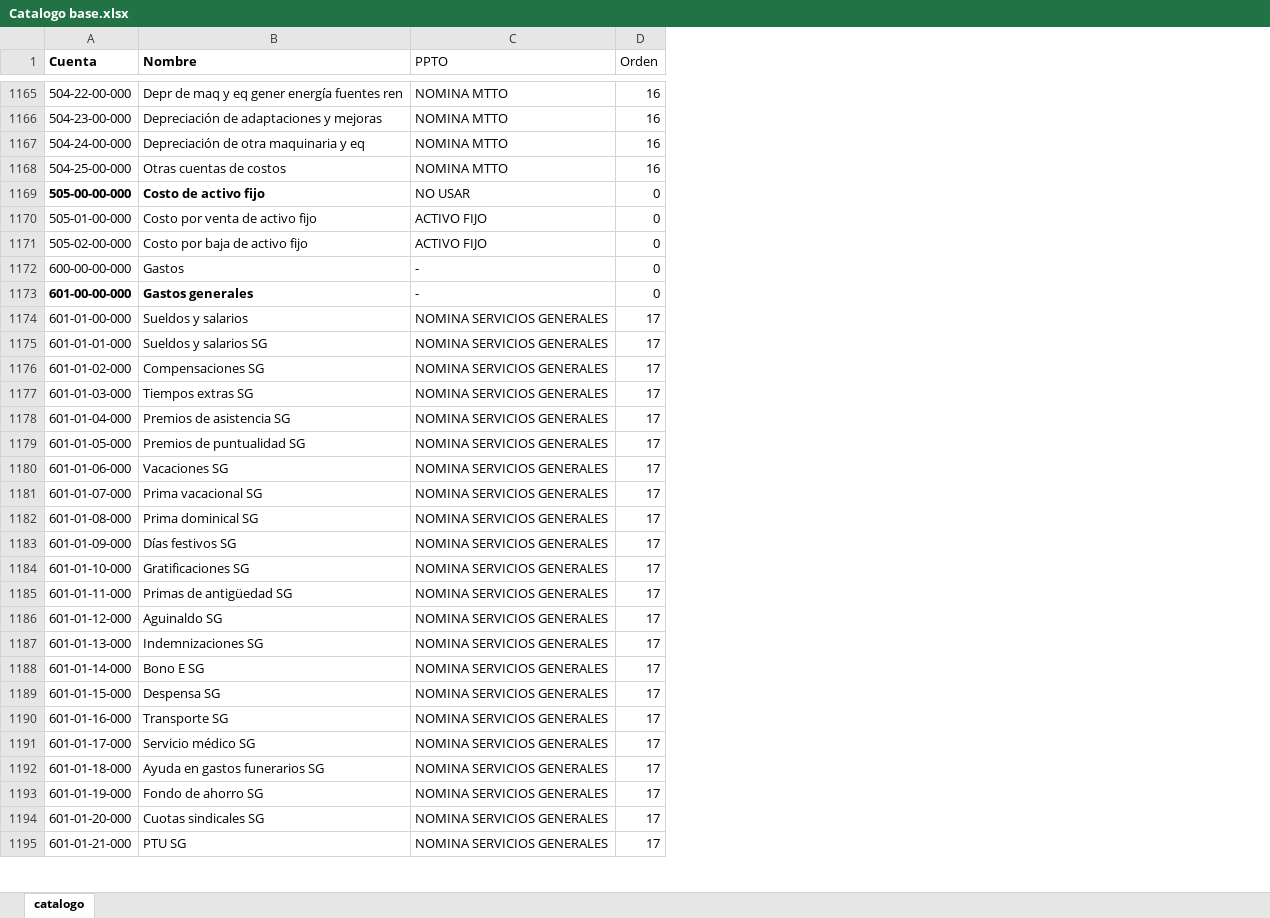
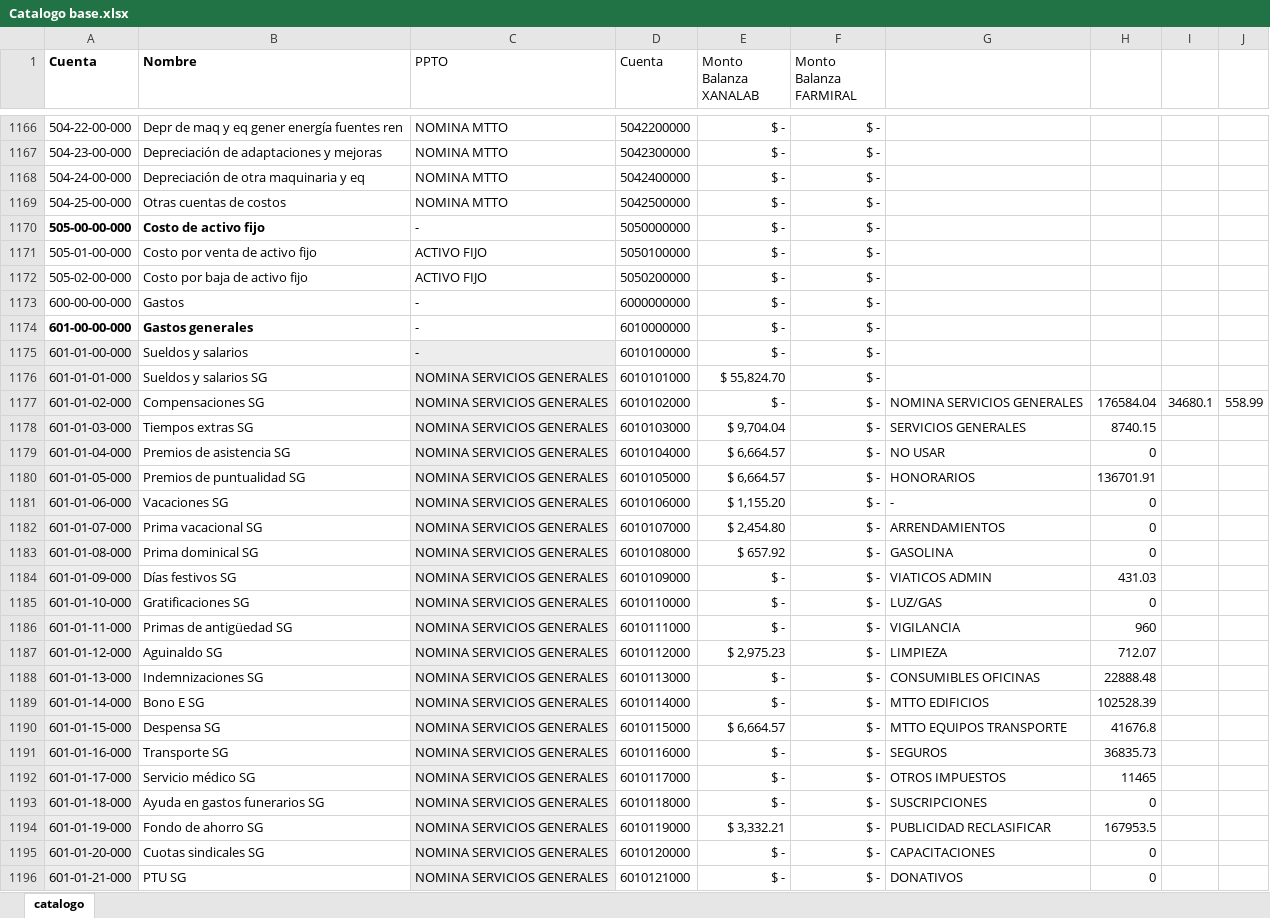
Before and after one commit to Geratano/Farmiral, an Excel workbook: Catalogo base.xlsx, sheet catalogo, drawn as a sheet; only a part is shown, gaps mark what is left out; values as stored, in another font and other column widths than the file's, no borders; removed rows and columns are numbered as before the commit, all else as after; the diff covers the shown part only; the diff names each change by its address in the sheet, - before the commit and + after, or states it on an @@ line.

```diff
--- a/Catalogo base.xlsx (sheet catalogo)
+++ b/Catalogo base.xlsx (sheet catalogo)
-column D (Orden), rows 1165-1195: 16 | 16 | 16 | 16 | 0 | 0 | 0 | 0 | 0 | 17 | 17 | 17 | 17 | 17 | 17 | 17 | 17 | 17 | 17 | 17 | 17 | 17 | 17 | 17 | 17 | 17 | 17 | 17 | 17 | 17 | 17
+column D (Cuenta), rows 1166-1196: 5042200000 | 5042300000 | 5042400000 | 5042500000 | 5050000000 | 5050100000 | 5050200000 | 6000000000 | 6010000000 | 6010100000 | 6010101000 | 6010102000 | 6010103000 | 6010104000 | 6010105000 | 6010106000 | 6010107000 | 6010108000 | 6010109000 | 6010110000 | 6010111000 | 6010112000 | 6010113000 | 6010114000 | 6010115000 | 6010116000 | 6010117000 | 6010118000 | 6010119000 | 6010120000 | 6010121000
+column E (Monto Balanza XANALAB), rows 1166-1196: $ - | $ - | $ - | $ - | $ - | $ - | $ - | $ - | $ - | $ - | $ 55,824.70 | $ - | $ 9,704.04 | $ 6,664.57 | $ 6,664.57 | $ 1,155.20 | $ 2,454.80 | $ 657.92 | $ - | $ - | $ - | $ 2,975.23 | $ - | $ - | $ 6,664.57 | $ - | $ - | $ - | $ 3,332.21 | $ - | $ -
+column F (Monto Balanza FARMIRAL), rows 1166-1196: all $ -
+column G, rows 1177-1196: NOMINA SERVICIOS GENERALES | SERVICIOS GENERALES | NO USAR | HONORARIOS | - | ARRENDAMIENTOS | GASOLINA | VIATICOS ADMIN | LUZ/GAS | VIGILANCIA | LIMPIEZA | CONSUMIBLES OFICINAS | MTTO EDIFICIOS | MTTO EQUIPOS TRANSPORTE | SEGUROS | OTROS IMPUESTOS | SUSCRIPCIONES | PUBLICIDAD RECLASIFICAR | CAPACITACIONES | DONATIVOS
+column H, rows 1177-1196: 176584.04 | 8740.15 | 0 | 136701.91 | 0 | 0 | 0 | 431.03 | 0 | 960 | 712.07 | 22888.48 | 102528.39 | 41676.8 | 36835.73 | 11465 | 0 | 167953.5 | 0 | 0
+column I, row 1177: 34680.1
+column J, row 1177: 558.99
-C1170 (PPTO): NO USAR
+C1170 (PPTO): -
-A1175:A1196 fill: none
+A1175:A1196 fill: #EDEDED
-C1175 (PPTO): NOMINA SERVICIOS GENERALES
+C1175 (PPTO): -
-C1175:C1196 fill: none
+C1175:C1196 fill: #EDEDED
```
Also changed, not shown: 16 added rows, 49 edited cells and cell formats elsewhere in this sheet, 05.25 EEFF Consolidados v11.07.xlsx, Orden ppto.xlsx, 18 other files.
